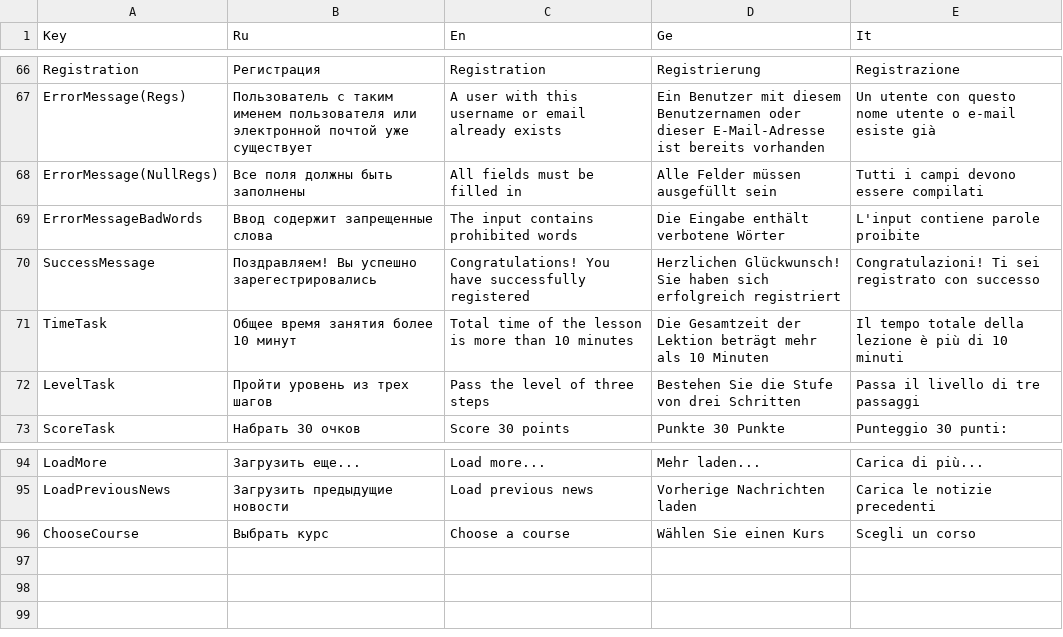
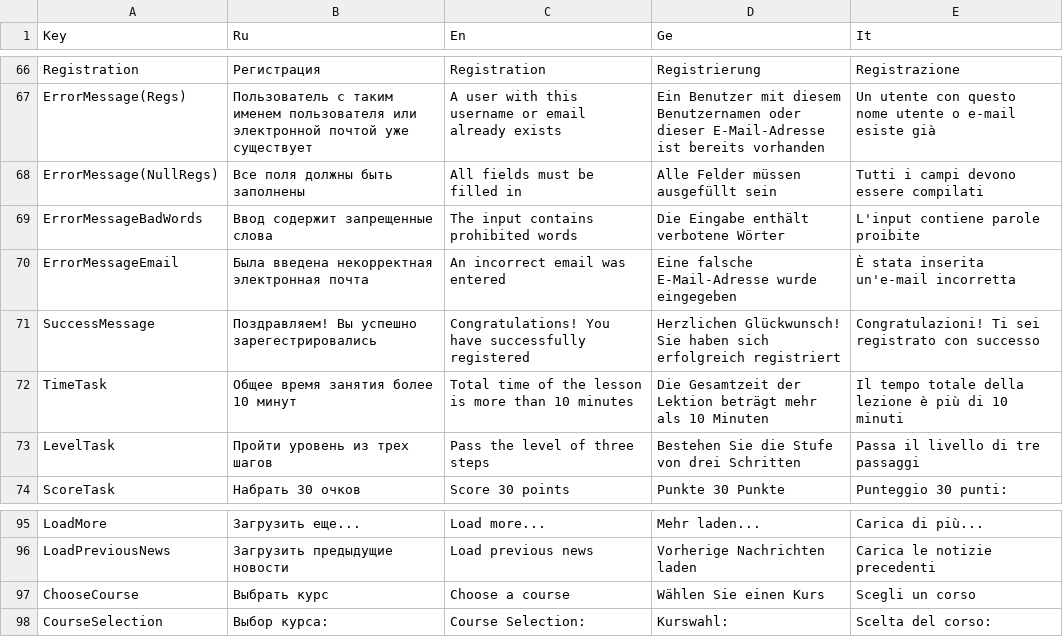
Before and after one commit to xnnn8ns/teachapp, a CSV file: Assets/Resources/lang_assets.csv, drawn as a sheet; only a part is shown, gaps mark what is left out.

```diff
--- a/Assets/Resources/lang_assets.csv
+++ b/Assets/Resources/lang_assets.csv
@@ -69,2 +69,3 @@ ErrorMessage(NullRegs);Все поля должны быть заполнены;
 ErrorMessageBadWords;Ввод содержит запрещенные слова;The input contains prohibited words;Die Eingabe enthält verbotene Wörter;L'input contiene parole proibite
+ErrorMessageEmail;Была введена некорректная электронная почта;An incorrect email was entered;Eine falsche E-Mail-Adresse wurde eingegeben;È stata inserita un'e-mail incorretta
 SuccessMessage;Поздравляем! Вы успешно зарегестрировались; Congratulations! You have successfully registered; Herzlichen Glückwunsch! Sie haben sich erfolgreich registriert; Congratulazioni! Ti sei registrato con successo
@@ -96 +97,2 @@ LoadPreviousNews;Загрузить предыдущие новости;Load pre
 ChooseCourse;Выбрать курс;Choose a course;Wählen Sie einen Kurs;Scegli un corso
+CourseSelection;Выбор курса:;Course Selection:;Kurswahl:;Scelta del corso:
```
Also changed, not shown: 8 other files.
